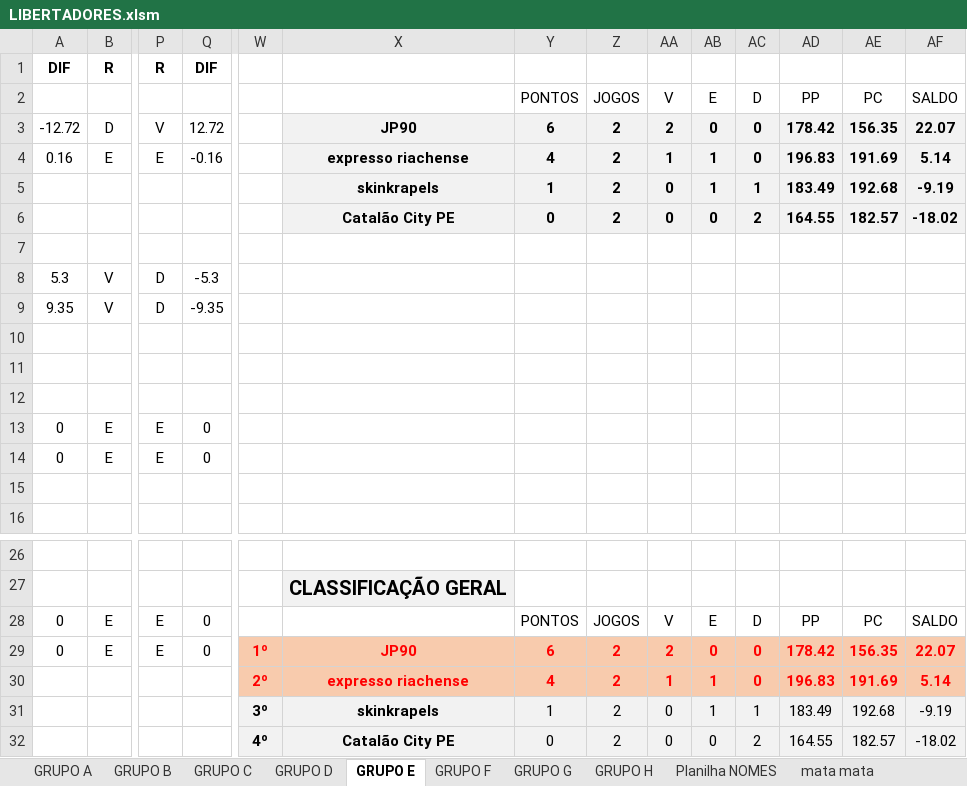
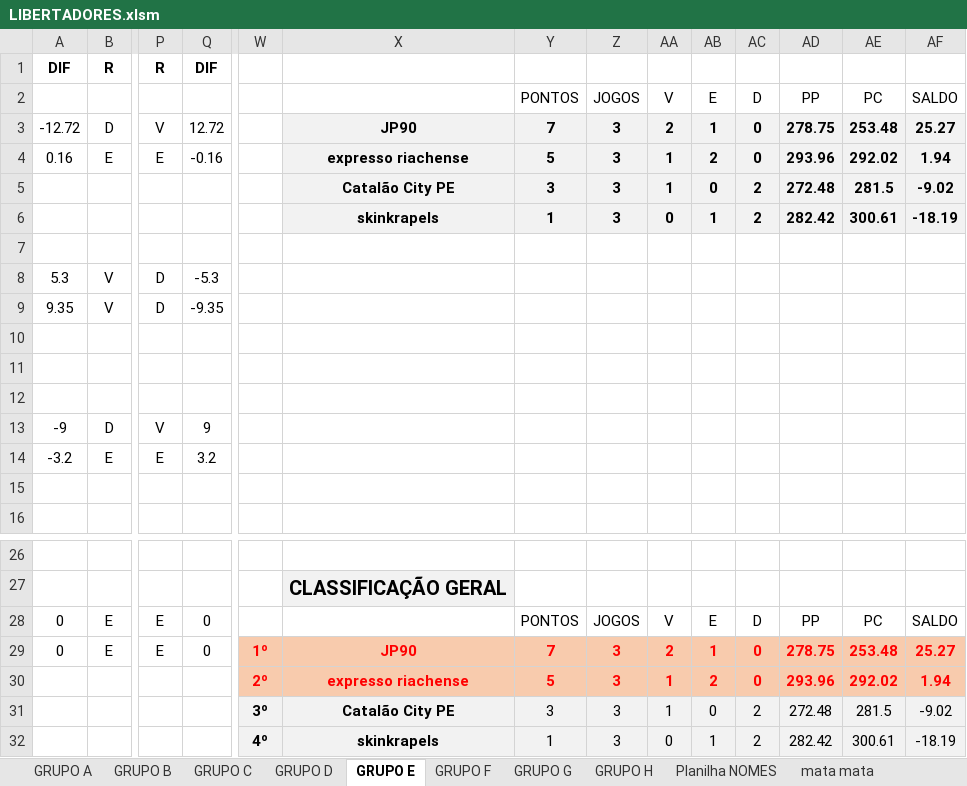
Before and after one commit to KlebersonSilva90/CampeonatoRiachenseCartolaFC, an Excel workbook: planilhas/LIBERTADORES.xlsm, sheet GRUPO E, drawn as a sheet; only a part is shown, gaps mark what is left out; values as stored, in another font and other column widths than the file's, no borders; conditional formats not drawn; removed rows and columns are numbered as before the commit, all else as after; rows hold the shown columns only; the diff names each change by its address in the sheet, - before the commit and + after, or states it on an @@ line.

```diff
--- a/planilhas/LIBERTADORES.xlsm (sheet GRUPO E)
+++ b/planilhas/LIBERTADORES.xlsm (sheet GRUPO E)
-Y3: 6
+Y3: 7
-Z3:Z4: 2
+Z3:Z4: 3
-AB3: 0
+AB3: 1
-AD3: 178.42
+AD3: 278.75
-AE3: 156.35
+AE3: 253.48
-AF3: 22.07
+AF3: 25.27
-Y4: 4
+Y4: 5
-AB4: 1
+AB4: 2
-AD4: 196.83
+AD4: 293.96
-AE4: 191.69
+AE4: 292.02
-AF4: 5.14
+AF4: 1.94
-row 5:  |  |  |  |  | skinkrapels | 1 | 2 | 0 | 1 | 1 | 183.49 | 192.68 | -9.19
-row 6:  |  |  |  |  | Catalão City PE | 0 | 2 | 0 | 0 | 2 | 164.55 | 182.57 | -18.02
+row 5:  |  |  |  |  | Catalão City PE | 3 | 3 | 1 | 0 | 2 | 272.48 | 281.5 | -9.02
+row 6:  |  |  |  |  | skinkrapels | 1 | 3 | 0 | 1 | 2 | 282.42 | 300.61 | -18.19
-row 13: 0 | E | E | 0
-row 14: 0 | E | E | 0
+row 13: -9 | D | V | 9
+row 14: -3.2 | E | E | 3.2
-Y29: 6
+Y29: 7
-Z29: 2
+Z29: 3
-AB29: 0
+AB29: 1
-AD29: 178.42
+AD29: 278.75
-AE29: 156.35
+AE29: 253.48
-AF29: 22.07
+AF29: 25.27
-row 30:  |  |  |  | 2º | expresso riachense | 4 | 2 | 1 | 1 | 0 | 196.83 | 191.69 | 5.14
-row 31:  |  |  |  | 3º | skinkrapels | 1 | 2 | 0 | 1 | 1 | 183.49 | 192.68 | -9.19
-row 32:  |  |  |  | 4º | Catalão City PE | 0 | 2 | 0 | 0 | 2 | 164.55 | 182.57 | -18.02
+row 30:  |  |  |  | 2º | expresso riachense | 5 | 3 | 1 | 2 | 0 | 293.96 | 292.02 | 1.94
+row 31:  |  |  |  | 3º | Catalão City PE | 3 | 3 | 1 | 0 | 2 | 272.48 | 281.5 | -9.02
+row 32:  |  |  |  | 4º | skinkrapels | 1 | 3 | 0 | 1 | 2 | 282.42 | 300.61 | -18.19
```
Also changed, not shown: sheet GRUPO G, sheet GRUPO F, sheet GRUPO D, sheet GRUPO B, sheet GRUPO C, sheet GRUPO H, 1 more sheet, 1 other file.
